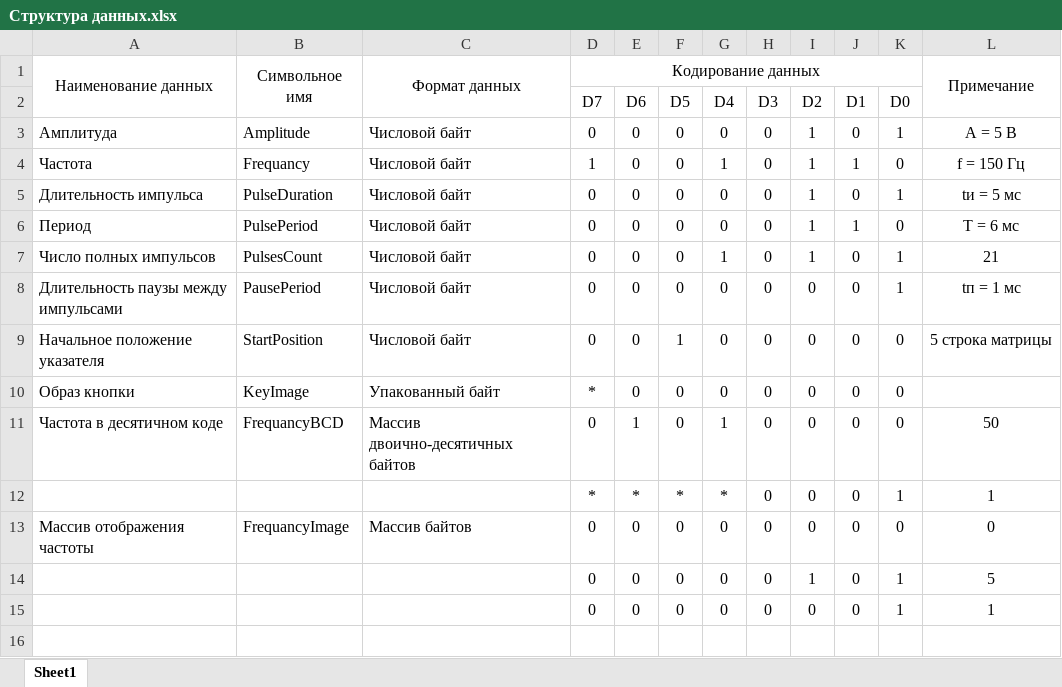
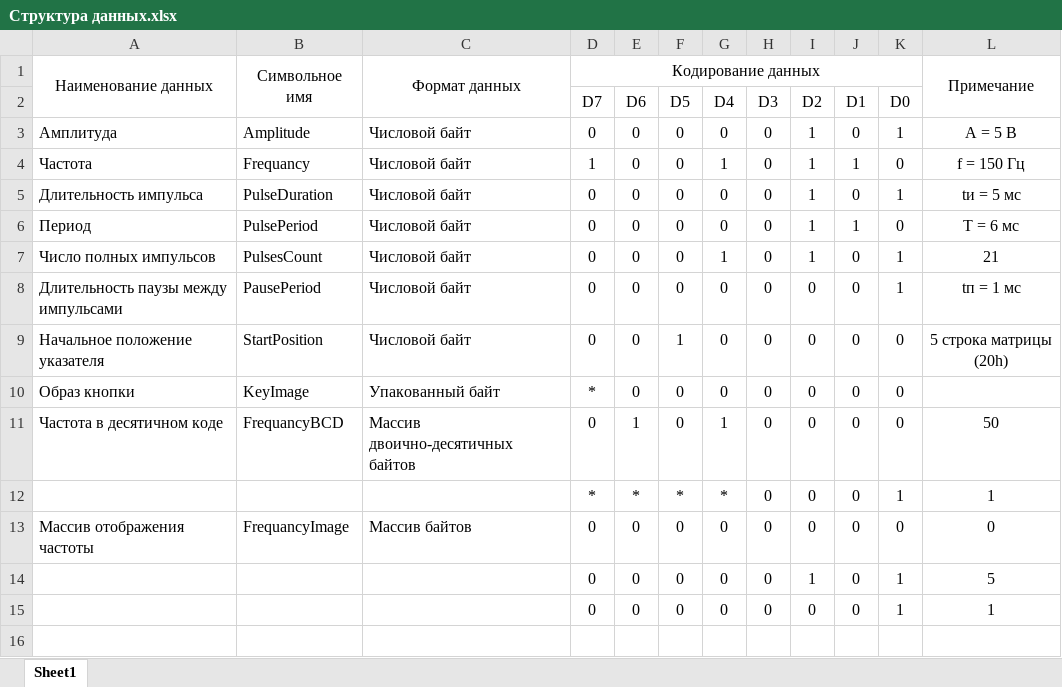
Before and after one commit to UMBRAVALTZ/MPSKursovaya, an Excel workbook: Структура данных.xlsx, sheet Sheet1, drawn as a sheet; only a part is shown; values as stored, in another font and other column widths than the file's, no borders; the diff names each change by its address in the sheet, - before the commit and + after, or states it on an @@ line.

Commit message:
Update Структура данных.xlsx
StartPosition – 5 строка матрицы (20h)

```diff
--- a/Структура данных.xlsx (sheet Sheet1)
+++ b/Структура данных.xlsx (sheet Sheet1)
-L9: 5 строка матрицы
+L9: 5 строка матрицы (20h)
```
